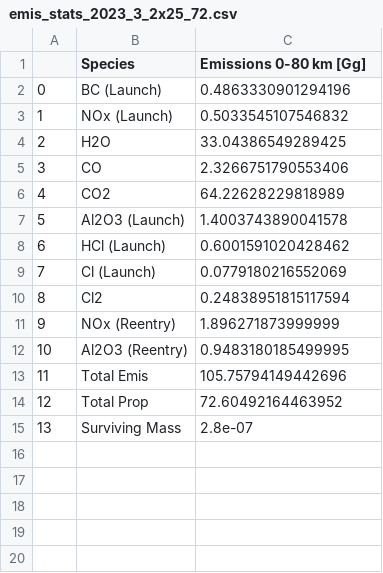
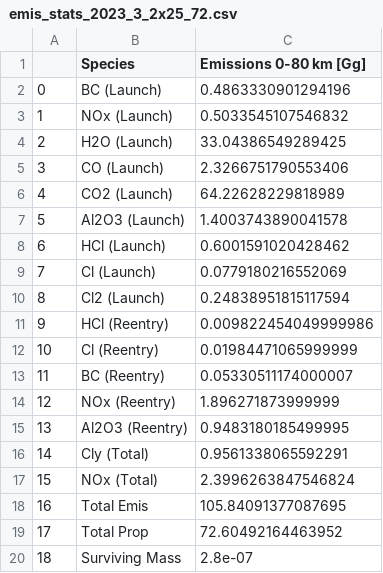
Before and after one commit to cbarker211/Emissions_API, a CSV file: out_files/emis_stats_2023_3_2x25_72.csv, drawn as a sheet; addresses are those after the commit; the diff names each change by its address in the sheet, - before the commit and + after, or states it on an @@ line.

```diff
--- a/out_files/emis_stats_2023_3_2x25_72.csv
+++ b/out_files/emis_stats_2023_3_2x25_72.csv
-B4 (Species): H2O
+B4 (Species): H2O (Launch)
-B5 (Species): CO
+B5 (Species): CO (Launch)
-B6 (Species): CO2
+B6 (Species): CO2 (Launch)
-B10 (Species): Cl2
+B10 (Species): Cl2 (Launch)
+row 11: 9 | HCl (Reentry) | 0.009822454049999986
+row 12: 10 | Cl (Reentry) | 0.01984471065999999
+row 13: 11 | BC (Reentry) | 0.05330511174000007
@@ column A renumbered from row 14 down @@
+row 16: 14 | Cly (Total) | 0.9561338065592291
+row 17: 15 | NOx (Total) | 2.3996263847546824
-C18 (Emissions 0-80 km [Gg]): 105.75794149442696
+C18 (Emissions 0-80 km [Gg]): 105.84091377087695
```
Also changed, not shown: out_files/emis_stats_2024_3_2x25_72.csv, 8 other files.
